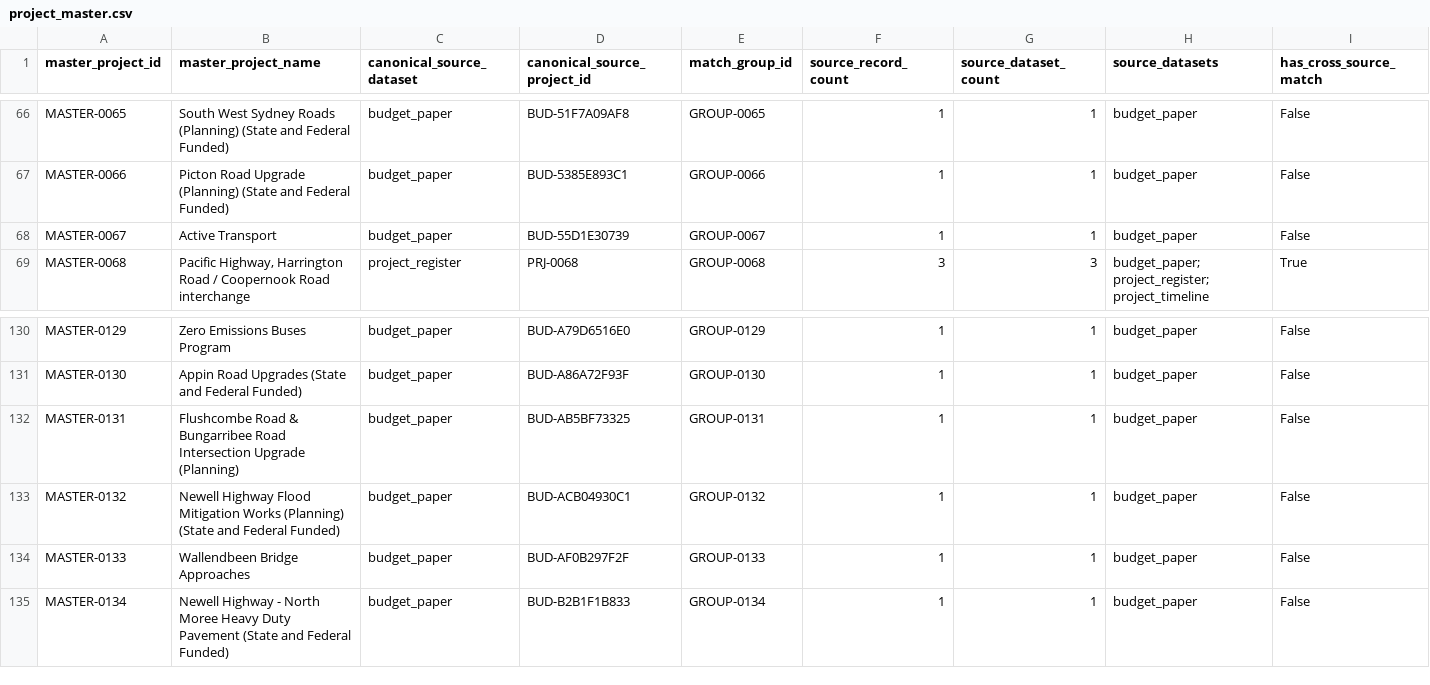
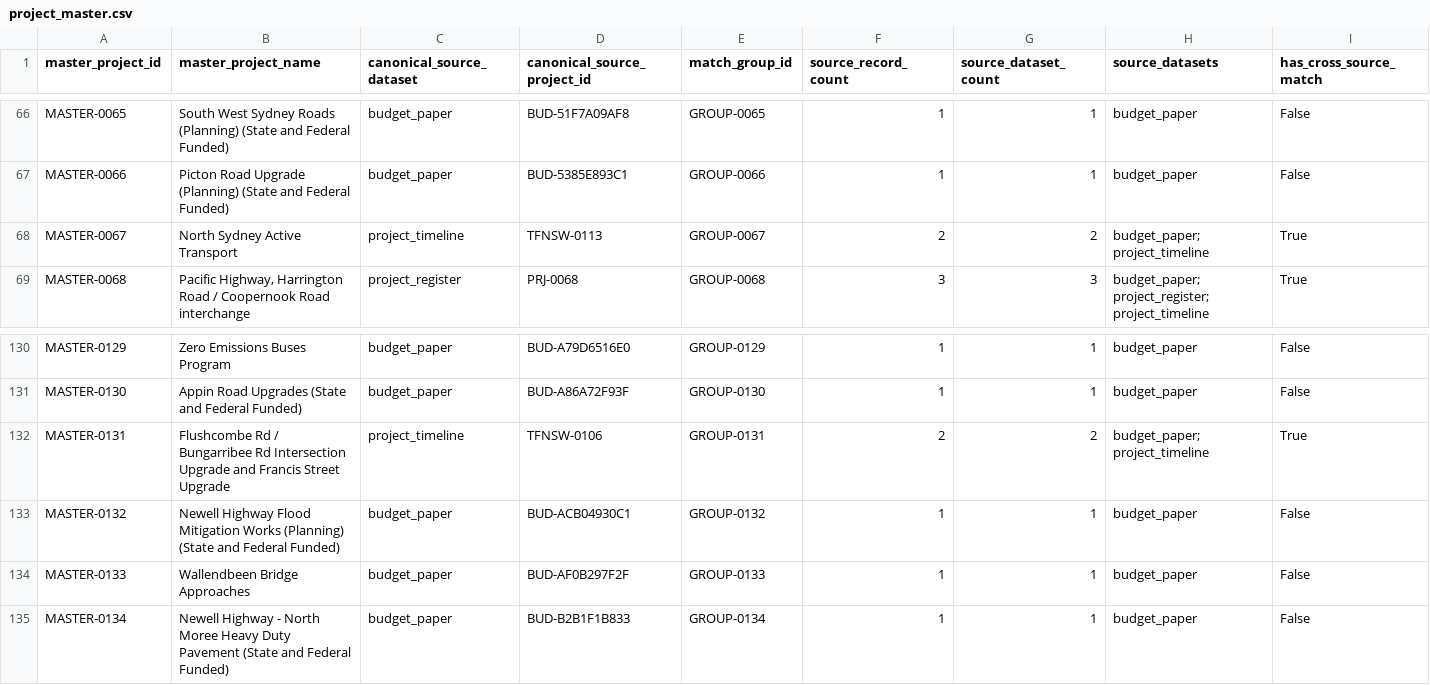
Before and after one commit to amelia-phi/TfNSW-portfolio-performance, a CSV file: data/processed/project_master.csv, drawn as a sheet; only a part is shown, gaps mark what is left out; the diff covers the shown part only.

Commit message:
update 2 decisions related to north sydney active transport and Flushcombe Road/Bungarribee Road Intersection Upgrade and Francis Street Upgrade

```diff
--- a/data/processed/project_master.csv
+++ b/data/processed/project_master.csv
@@ -67,3 +67,3 @@ MASTER-0065,South West Sydney Roads (Planning) (State and Federal Funded),budget
 MASTER-0066,Picton Road Upgrade (Planning) (State and Federal Funded),budget_paper,BUD-5385E893C1,GROUP-0066,1,1,budget_paper,False
-MASTER-0067,Active Transport,budget_paper,BUD-55D1E30739,GROUP-0067,1,1,budget_paper,False
+MASTER-0067,North Sydney Active Transport,project_timeline,TFNSW-0113,GROUP-0067,2,2,budget_paper; project_timeline,True
 MASTER-0068,"Pacific Highway, Harrington Road / Coopernook Road interchange",project_register,PRJ-0068,GROUP-0068,3,3,budget_paper; project_register; project_timeline,True
@@ -131,3 +131,3 @@ MASTER-0129,Zero Emissions Buses Program,budget_paper,BUD-A79D6516E0,GROUP-0129,
 MASTER-0130,Appin Road Upgrades (State and Federal Funded),budget_paper,BUD-A86A72F93F,GROUP-0130,1,1,budget_paper,False
-MASTER-0131,Flushcombe Road & Bungarribee Road Intersection Upgrade (Planning),budget_paper,BUD-AB5BF73325,GROUP-0131,1,1,budget_paper,False
+MASTER-0131,Flushcombe Rd / Bungarribee Rd Intersection Upgrade and Francis Street Upgrade,project_timeline,TFNSW-0106,GROUP-0131,2,2,budget_paper; project_timeline,True
 MASTER-0132,Newell Highway Flood Mitigation Works (Planning) (State and Federal Funded),budget_paper,BUD-ACB04930C1,GROUP-0132,1,1,budget_paper,False
```
Also changed, not shown: 2 removed rows and 30 edited cells elsewhere in this file, data/processed/project_source_map.csv, documentation/project_matching_log.csv.
